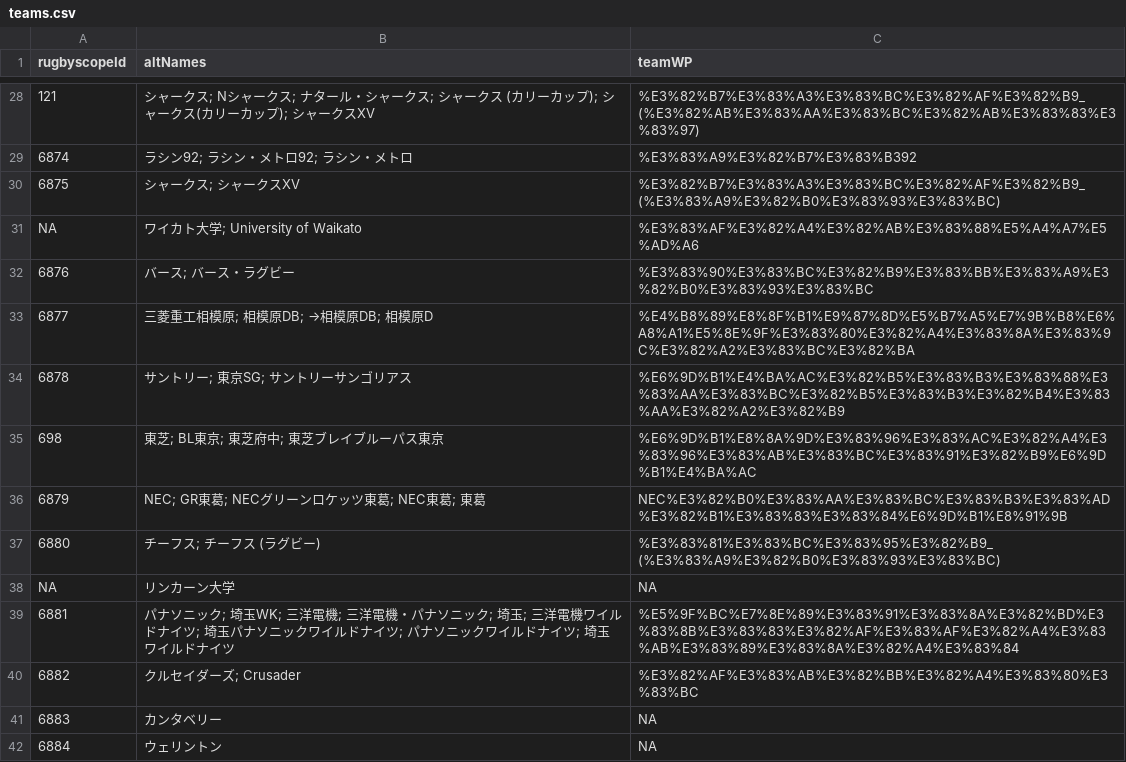
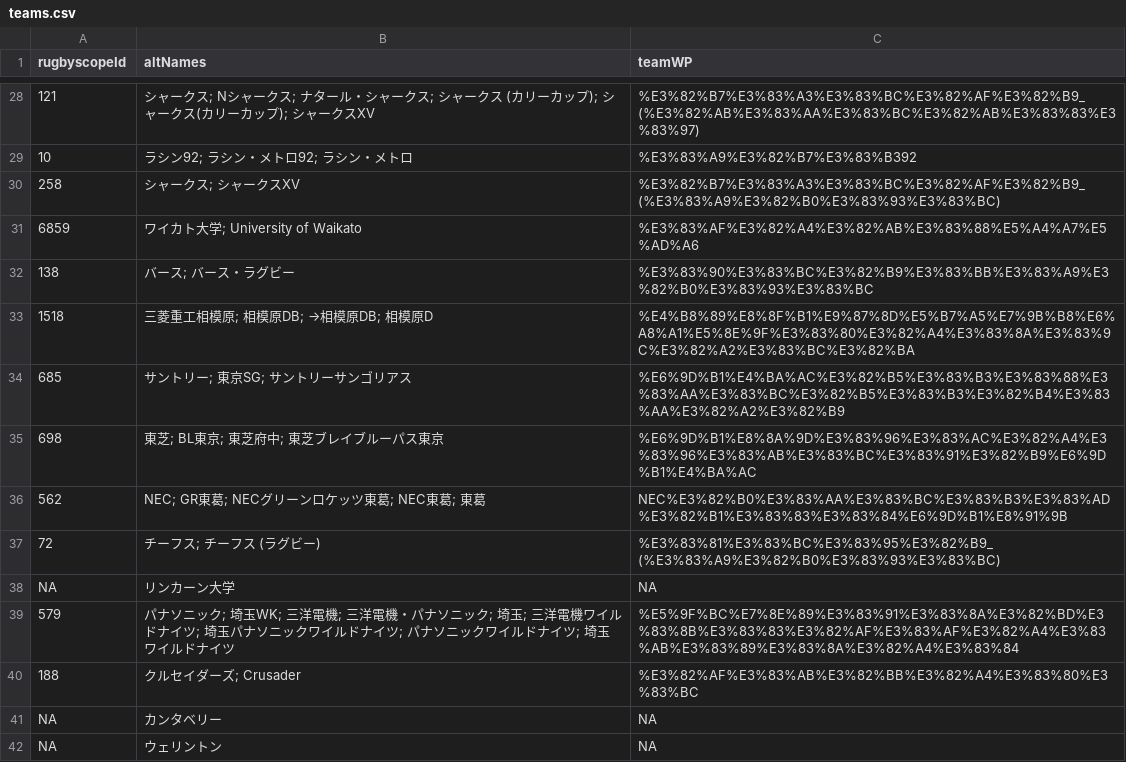
Before and after one commit to CompNet/RugbyScope, a CSV file: data/wikipedia/japanese/teams.csv, drawn as a sheet; only a part is shown, gaps mark what is left out; the diff covers the shown part only; the diff names each change by its address in the sheet, - before the commit and + after, or states it on an @@ line.

```diff
--- a/data/wikipedia/japanese/teams.csv
+++ b/data/wikipedia/japanese/teams.csv
-A29 (rugbyscopeId): 6874
+A29 (rugbyscopeId): 10
-A30 (rugbyscopeId): 6875
+A30 (rugbyscopeId): 258
-A31 (rugbyscopeId): NA
+A31 (rugbyscopeId): 6859
-A32 (rugbyscopeId): 6876
+A32 (rugbyscopeId): 138
-A33 (rugbyscopeId): 6877
+A33 (rugbyscopeId): 1518
-A34 (rugbyscopeId): 6878
+A34 (rugbyscopeId): 685
-A36 (rugbyscopeId): 6879
+A36 (rugbyscopeId): 562
-A37 (rugbyscopeId): 6880
+A37 (rugbyscopeId): 72
-A39 (rugbyscopeId): 6881
+A39 (rugbyscopeId): 579
-A40 (rugbyscopeId): 6882
+A40 (rugbyscopeId): 188
-A41 (rugbyscopeId): 6883
+A41 (rugbyscopeId): NA
-A42 (rugbyscopeId): 6884
+A42 (rugbyscopeId): NA
```
Also changed, not shown: 88 edited cells elsewhere in this file, 1 other file.
